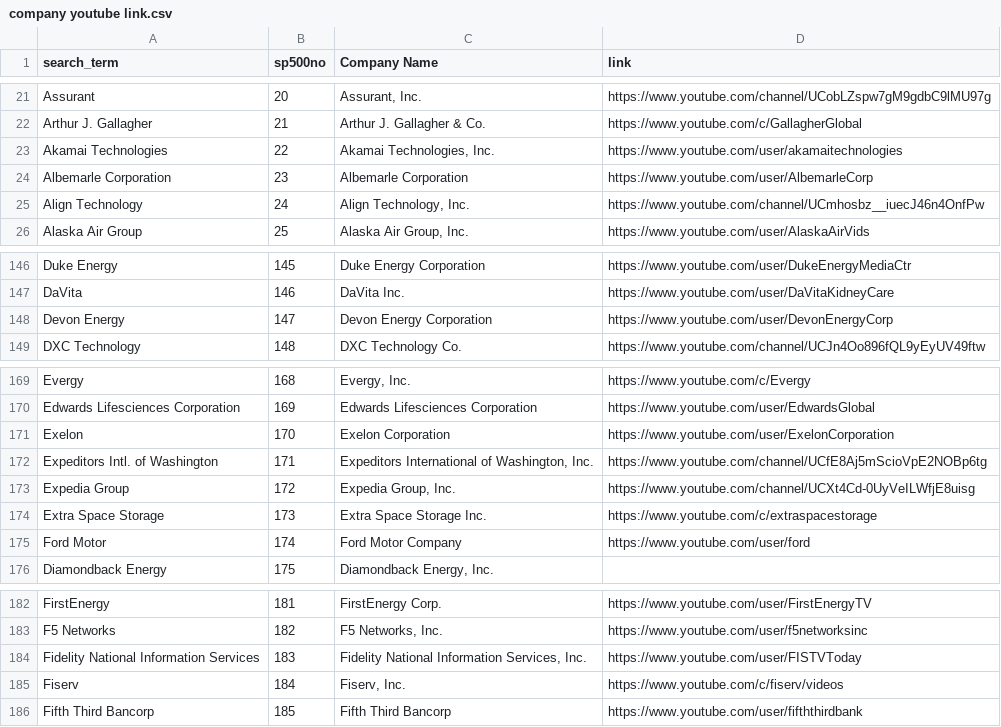
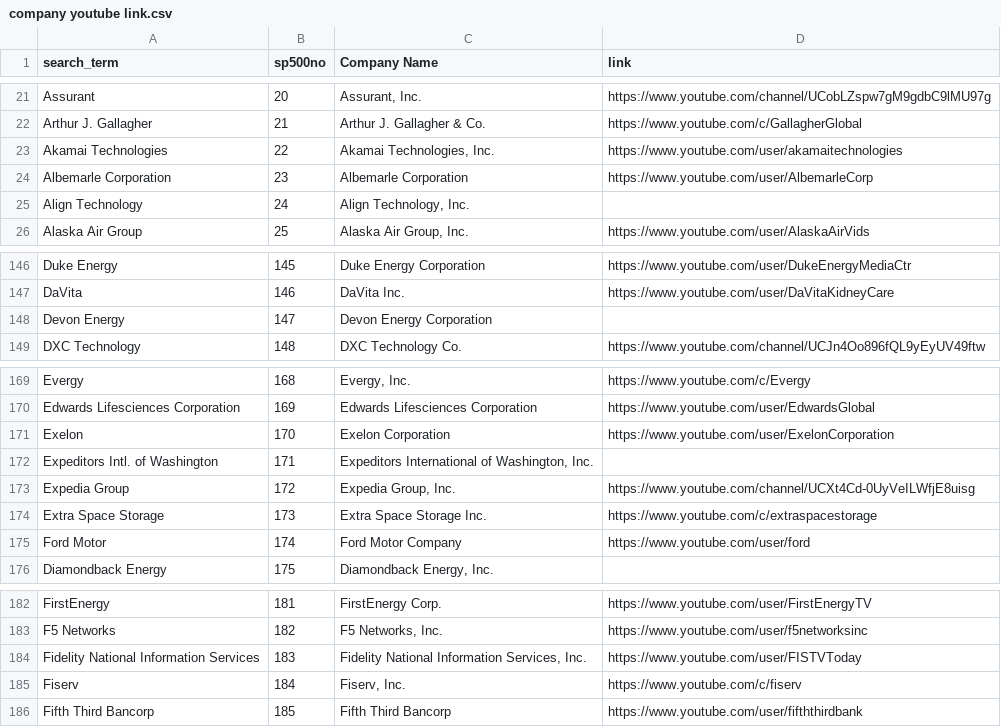
Before and after one commit to ZhongchenWANG/YouTube-Crawling, a CSV file: company youtube link.csv, drawn as a sheet; only a part is shown, gaps mark what is left out.

Commit message:
Update company youtube link.csv

```diff
--- a/company youtube link.csv
+++ b/company youtube link.csv
@@ -24,3 +24,3 @@ Akamai Technologies,22,"Akamai Technologies, Inc.",https://www.youtube.com/user/
 Albemarle Corporation,23,Albemarle Corporation,https://www.youtube.com/user/AlbemarleCorp
-Align Technology,24,"Align Technology, Inc.",https://www.youtube.com/channel/UCmhosbz__iuecJ46n4OnfPw
+Align Technology,24,"Align Technology, Inc.",
 Alaska Air Group,25,"Alaska Air Group, Inc.",https://www.youtube.com/user/AlaskaAirVids
@@ -147,3 +147,3 @@ Duke Energy,145,Duke Energy Corporation,https://www.youtube.com/user/DukeEnergyM
 DaVita,146,DaVita Inc.,https://www.youtube.com/user/DaVitaKidneyCare
-Devon Energy,147,Devon Energy Corporation,https://www.youtube.com/user/DevonEnergyCorp
+Devon Energy,147,Devon Energy Corporation,
 DXC Technology,148,DXC Technology Co.,https://www.youtube.com/channel/UCJn4Oo896fQL9yEyUV49ftw
@@ -171,3 +171,3 @@ Edwards Lifesciences Corporation,169,Edwards Lifesciences Corporation,https://ww
 Exelon,170,Exelon Corporation,https://www.youtube.com/user/ExelonCorporation
-Expeditors Intl. of Washington,171,"Expeditors International of Washington, Inc.",https://www.youtube.com/channel/UCfE8Aj5mScioVpE2NOBp6tg
+Expeditors Intl. of Washington,171,"Expeditors International of Washington, Inc.",
 Expedia Group,172,"Expedia Group, Inc.",https://www.youtube.com/channel/UCXt4Cd-0UyVeILWfjE8uisg
@@ -184,3 +184,3 @@ F5 Networks,182,"F5 Networks, Inc.",https://www.youtube.com/user/f5networksinc
 Fidelity National Information Services,183,"Fidelity National Information Services, Inc.",https://www.youtube.com/user/FISTVToday
-Fiserv,184,"Fiserv, Inc.",https://www.youtube.com/c/fiserv/videos
+Fiserv,184,"Fiserv, Inc.",https://www.youtube.com/c/fiserv
 Fifth Third Bancorp,185,Fifth Third Bancorp,https://www.youtube.com/user/fifththirdbank
```
